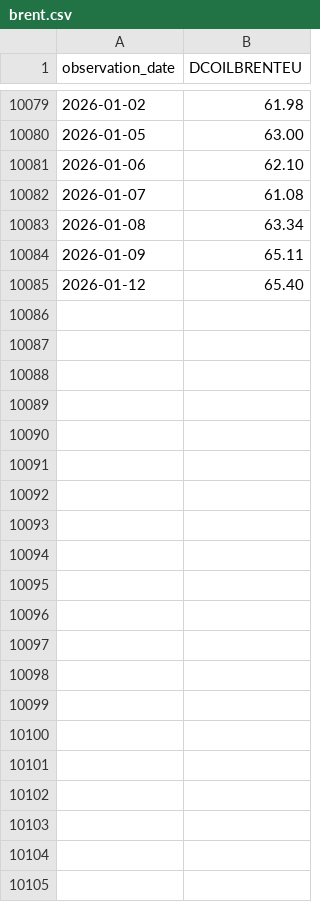
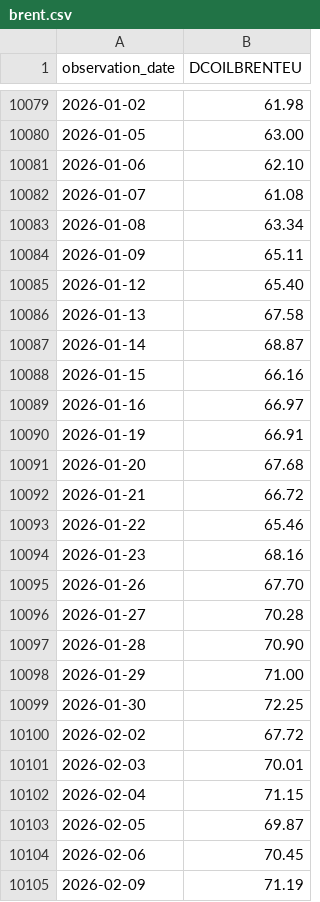
Before and after one commit to MateoOrtiz001/Automated-Time-Series-Forecasting-System, a CSV file: data/raw/external/brent.csv, drawn as a sheet; only a part is shown, gaps mark what is left out; the diff names each change by its address in the sheet, - before the commit and + after, or states it on an @@ line.

```diff
--- a/data/raw/external/brent.csv
+++ b/data/raw/external/brent.csv
+row 10086: 2026-01-13 | 67.58
+row 10087: 2026-01-14 | 68.87
+row 10088: 2026-01-15 | 66.16
+row 10089: 2026-01-16 | 66.97
+row 10090: 2026-01-19 | 66.91
+row 10091: 2026-01-20 | 67.68
+row 10092: 2026-01-21 | 66.72
+row 10093: 2026-01-22 | 65.46
+row 10094: 2026-01-23 | 68.16
+row 10095: 2026-01-26 | 67.70
+row 10096: 2026-01-27 | 70.28
+row 10097: 2026-01-28 | 70.90
+row 10098: 2026-01-29 | 71.00
+row 10099: 2026-01-30 | 72.25
+row 10100: 2026-02-02 | 67.72
+row 10101: 2026-02-03 | 70.01
+row 10102: 2026-02-04 | 71.15
+row 10103: 2026-02-05 | 69.87
+row 10104: 2026-02-06 | 70.45
+row 10105: 2026-02-09 | 71.19
```
Also changed, not shown: data/proc/latest.csv, data/raw/external/fao.csv, 10 other files.
